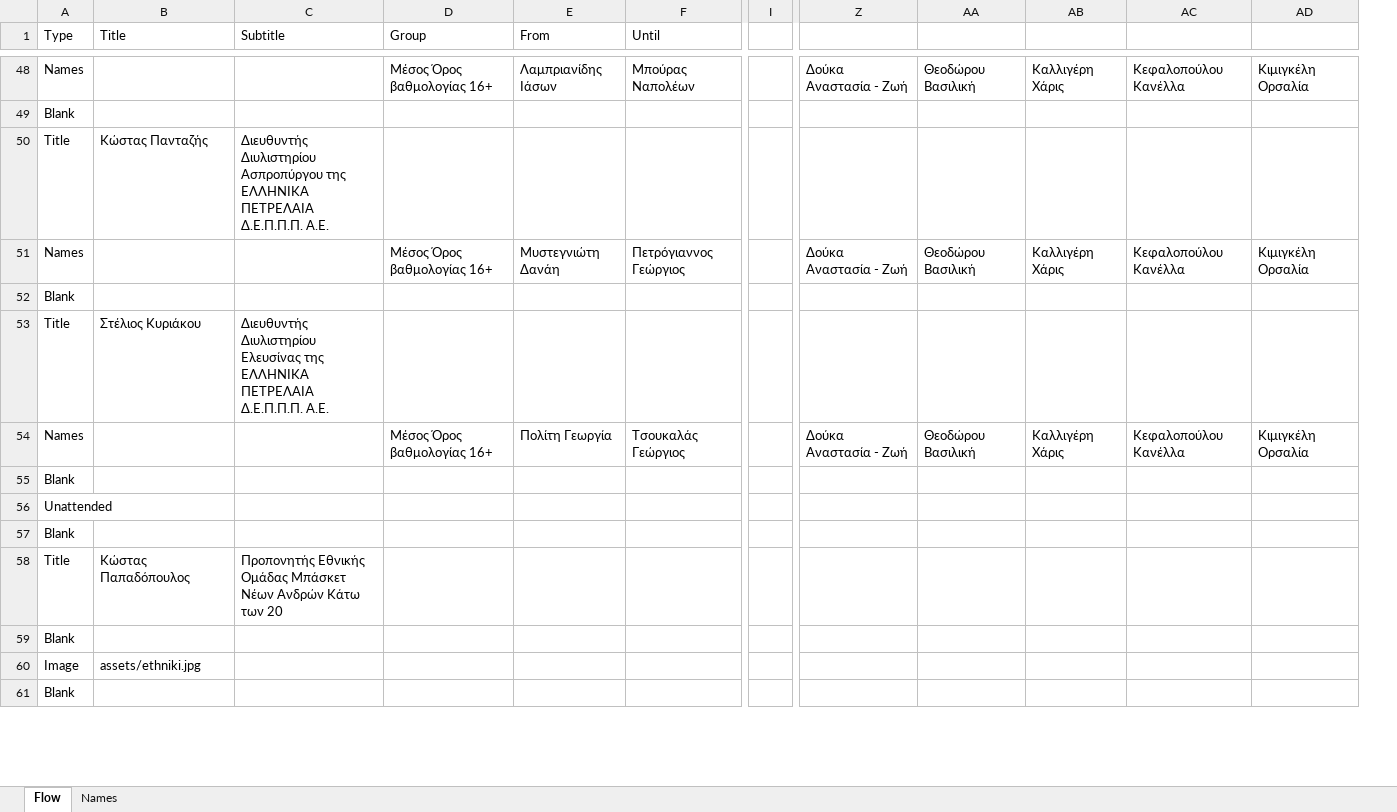
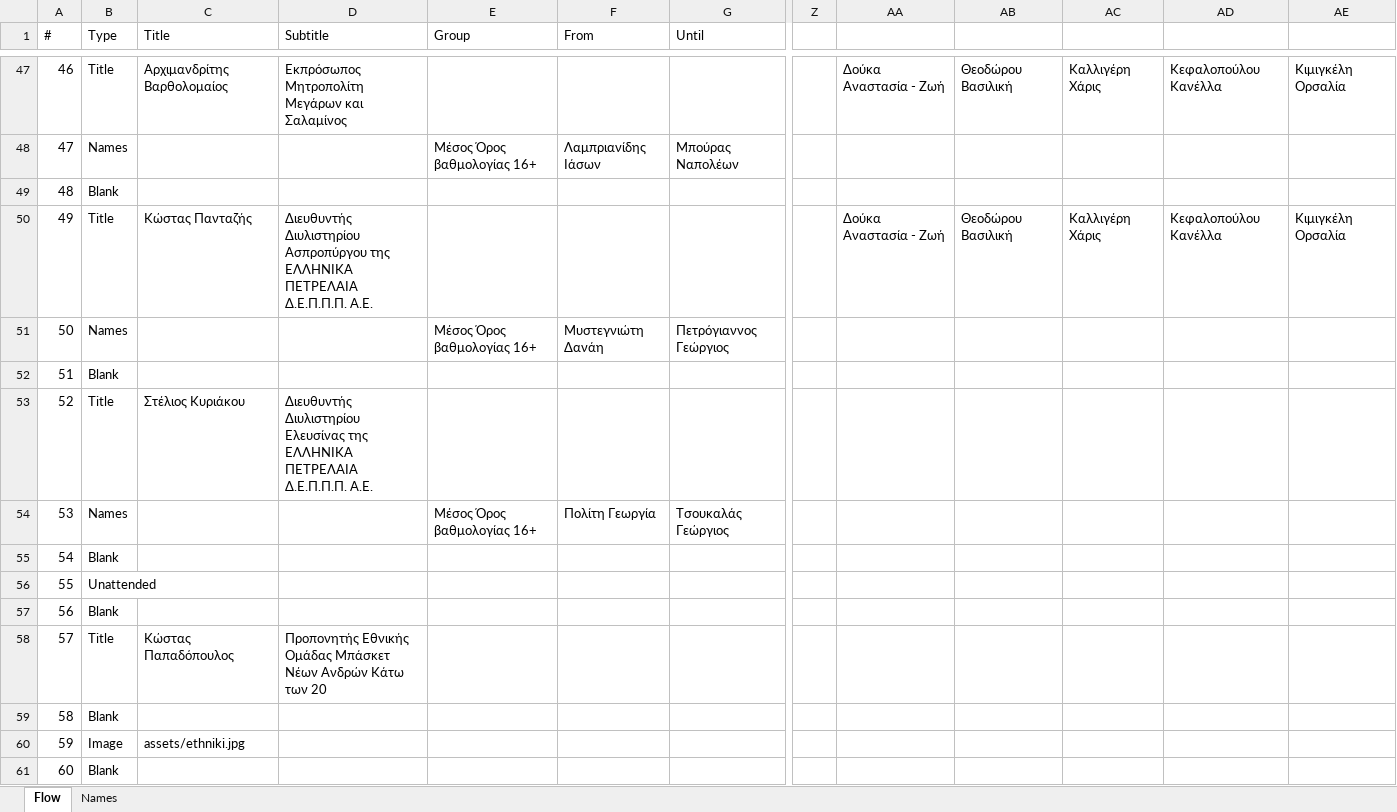
Before and after one commit to miagg/dualpresenter, an Excel workbook: resources/template.xlsx, sheet Flow, drawn as a sheet; only a part is shown, gaps mark what is left out; values as stored, in another font and other column widths than the file's, no cell formats; conditional formats and table styles not drawn; removed rows and columns are numbered as before the commit, all else as after; rows hold the shown columns only; the diff covers the shown part only; the diff names each change by its address in the sheet, - before the commit and + after, or states it on an @@ line.

Commit message:
Add new order column in excel file

```diff
--- a/resources/template.xlsx (sheet Flow)
+++ b/resources/template.xlsx (sheet Flow)
+column A (#), row 47: 46; rows 49-50: 48 | 49; rows 52-53: 51 | 52; rows 55-61: 54 | 55 | 56 | 57 | 58 | 59 | 60
-column I, empty
+column Z, empty
-B47 (Type): Names
+B47 (Type): Title
-C47 (Title): (empty)
+C47 (Title): Αρχιμανδρίτης Βαρθολομαίος
-D47 (Subtitle): (empty)
+D47 (Subtitle): Εκπρόσωπος Μητροπολίτη Μεγάρων και Σαλαμίνος
-E47 (Group): Μέσος Όρος βαθμολογίας 16+
+E47 (Group): (empty)
-F47 (From): Λαμπριανίδης Ιάσων
+F47 (From): (empty)
-G47 (Until): Μπούρας Ναπολέων
+G47 (Until): (empty)
+row 48: 47 | Names |  |  | Μέσος Όρος βαθμολογίας 16+ | Λαμπριανίδης Ιάσων | Μπούρας Ναπολέων
-row 50: Title | Κώστας Πανταζής | Διευθυντής Διυλιστηρίου Ασπροπύργου της ΕΛΛΗΝΙΚΑ ΠΕΤΡΕΛΑΙΑ Δ.Ε.Π.Π.Π. Α.Ε.
-B50 (Type): Names
+B50 (Type): Title
-C50 (Title): (empty)
+C50 (Title): Κώστας Πανταζής
-D50 (Subtitle): (empty)
+D50 (Subtitle): Διευθυντής Διυλιστηρίου Ασπροπύργου της ΕΛΛΗΝΙΚΑ ΠΕΤΡΕΛΑΙΑ Δ.Ε.Π.Π.Π. Α.Ε.
-E50 (Group): Μέσος Όρος βαθμολογίας 16+
+E50 (Group): (empty)
-F50 (From): Μυστεγνιώτη Δανάη
+F50 (From): (empty)
-G50 (Until): Πετρόγιαννος Γεώργιος
+G50 (Until): (empty)
+row 51: 50 | Names |  |  | Μέσος Όρος βαθμολογίας 16+ | Μυστεγνιώτη Δανάη | Πετρόγιαννος Γεώργιος
-row 54: Names |  |  | Μέσος Όρος βαθμολογίας 16+ | Πολίτη Γεωργία | Τσουκαλάς Γεώργιος |  | Δούκα Αναστασία - Ζωή | Θεοδώρου Βασιλική | Καλλιγέρη Χάρις | Κεφαλοπούλου Κανέλλα | Κιμιγκέλη Ορσαλία
+row 54: 53 | Names |  |  | Μέσος Όρος βαθμολογίας 16+ | Πολίτη Γεωργία | Τσουκαλάς Γεώργιος
```
Also changed, not shown: 9 added rows, 10 removed rows and 42 edited cells elsewhere in this sheet, cell formats, formulas that keep their value, 3 other files.
